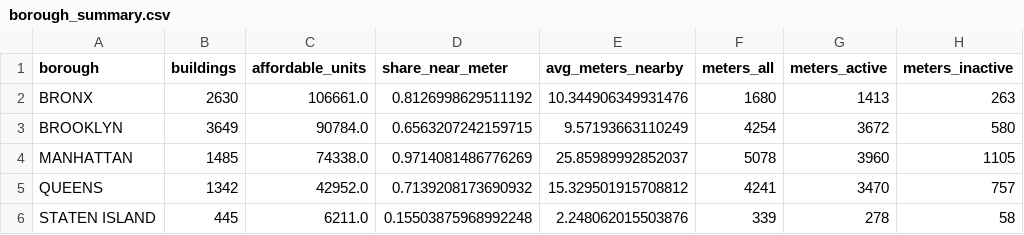
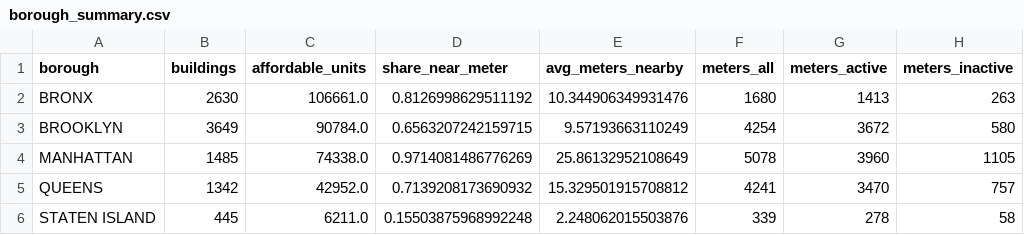
Before and after one commit to abdelrahmanahmed-16001205/Data-eng-proj, a CSV file: Data/borough_summary.csv, drawn as a sheet; only a part is shown; the diff names each change by its address in the sheet, - before the commit and + after, or states it on an @@ line.

Commit message:
Fix notebook dependencies, Q8 test and repeated-building figures
Add seaborn to requirements (the EDA figures import it) and drop the unused plotly import. Restrict the Q8 chi-square to ACTIVE/INACTIVE so the 36 UNKNOWN meters no longer inflate it. Correct the repeated-building double count from 13,072 units (4.1%) to 1,154 (0.36%). Regenerate the CSVs from the same run as the notebook outputs, reorganise the README, and record the follow-up findings.

```diff
--- a/Data/borough_summary.csv
+++ b/Data/borough_summary.csv
-E4 (avg_meters_nearby): 25.85989992852037
+E4 (avg_meters_nearby): 25.86132952108649
```
Also changed, not shown: 10 other files.
